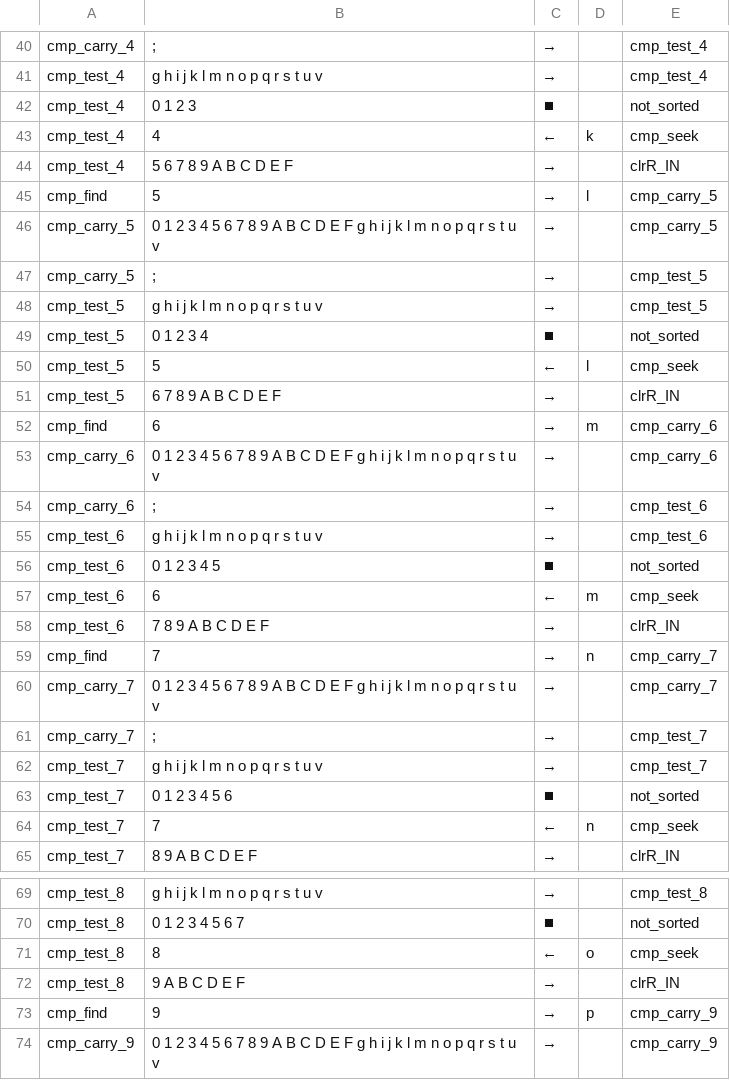
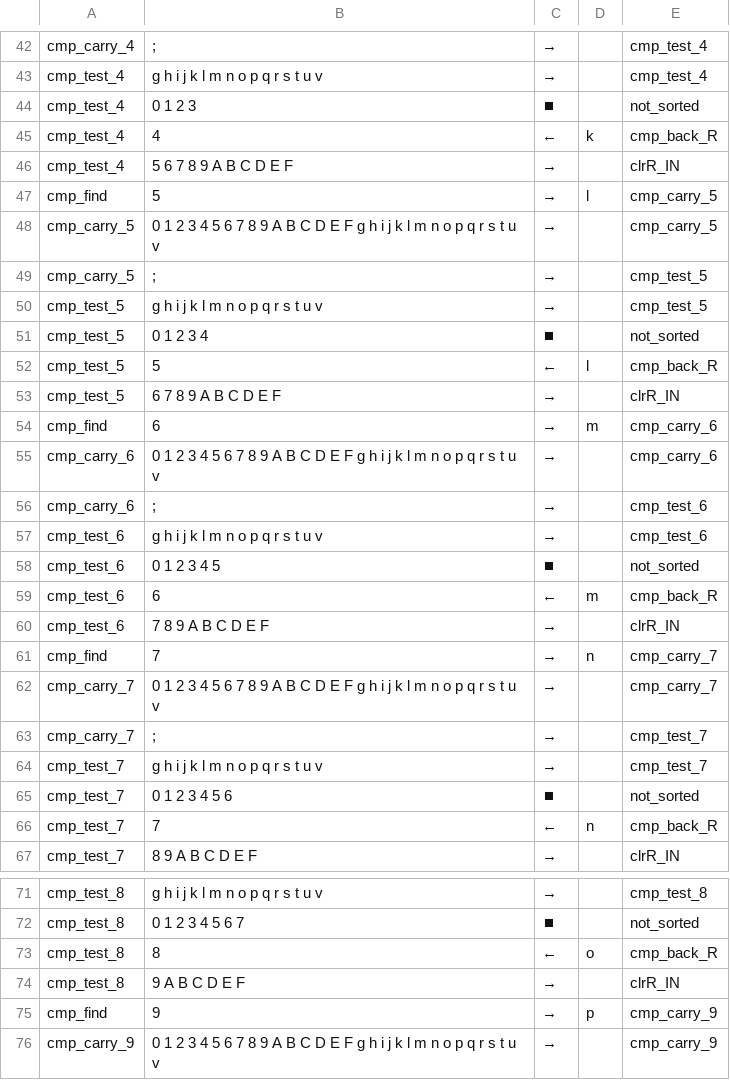
Before and after one commit to sibishan/sort, a TSV file: sort.tsv, drawn as a sheet; only a part is shown, gaps mark what is left out; the diff covers the shown part only.

```diff
--- a/sort.tsv
+++ b/sort.tsv
@@ -42,3 +44,3 @@ cmp_test_4	g h i j k l m n o p q r s t u v	→		cmp_test_4
 cmp_test_4	0 1 2 3	⏹		not_sorted
-cmp_test_4	4	←	k	cmp_seek
+cmp_test_4	4	←	k	cmp_back_R
 cmp_test_4	5 6 7 8 9 A B C D E F	→		clrR_IN
@@ -49,3 +51,3 @@ cmp_test_5	g h i j k l m n o p q r s t u v	→		cmp_test_5
 cmp_test_5	0 1 2 3 4	⏹		not_sorted
-cmp_test_5	5	←	l	cmp_seek
+cmp_test_5	5	←	l	cmp_back_R
 cmp_test_5	6 7 8 9 A B C D E F	→		clrR_IN
@@ -56,3 +58,3 @@ cmp_test_6	g h i j k l m n o p q r s t u v	→		cmp_test_6
 cmp_test_6	0 1 2 3 4 5	⏹		not_sorted
-cmp_test_6	6	←	m	cmp_seek
+cmp_test_6	6	←	m	cmp_back_R
 cmp_test_6	7 8 9 A B C D E F	→		clrR_IN
@@ -63,3 +65,3 @@ cmp_test_7	g h i j k l m n o p q r s t u v	→		cmp_test_7
 cmp_test_7	0 1 2 3 4 5 6	⏹		not_sorted
-cmp_test_7	7	←	n	cmp_seek
+cmp_test_7	7	←	n	cmp_back_R
 cmp_test_7	8 9 A B C D E F	→		clrR_IN
@@ -70,3 +72,3 @@ cmp_test_8	g h i j k l m n o p q r s t u v	→		cmp_test_8
 cmp_test_8	0 1 2 3 4 5 6 7	⏹		not_sorted
-cmp_test_8	8	←	o	cmp_seek
+cmp_test_8	8	←	o	cmp_back_R
 cmp_test_8	9 A B C D E F	→		clrR_IN
```
Also changed, not shown: 2 added rows and 18 edited cells elsewhere in this file, 3 other files.
